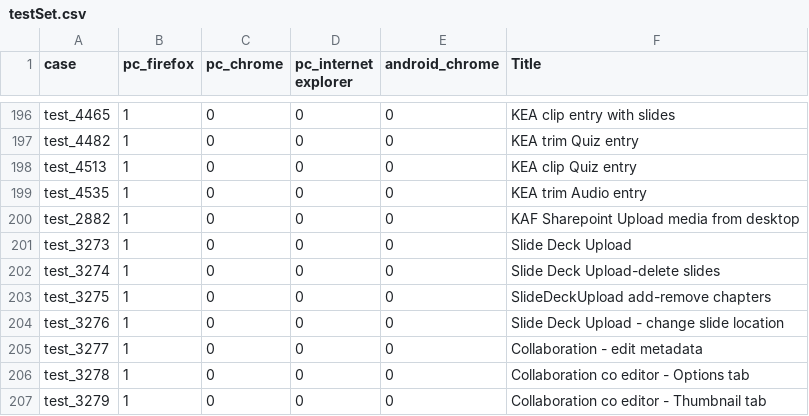
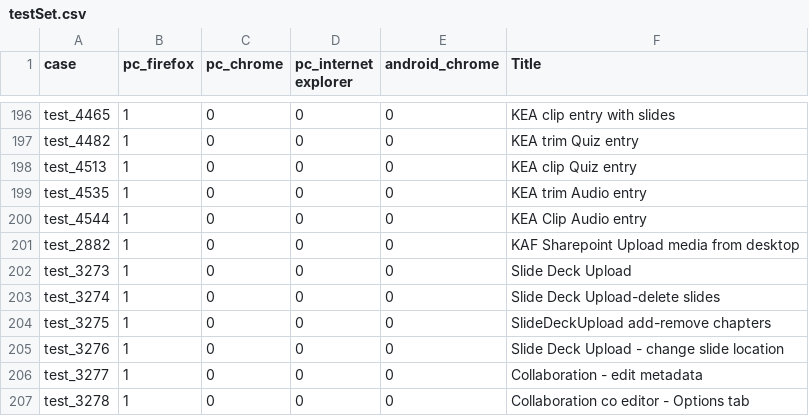
Before and after one commit to NadyaDi/kms-automation, a CSV file: web/ini/testSet.csv, drawn as a sheet; only a part is shown, gaps mark what is left out; the shorter side is filled out with more unchanged rows; the diff names each change by its address in the sheet, - before the commit and + after, or states it on an @@ line.

```diff
--- a/web/ini/testSet.csv
+++ b/web/ini/testSet.csv
+row 200: test_4544 | 1 | 0 | 0 | 0 | KEA Clip Audio entry
```
Also changed, not shown: web/ini/testPartnersProdNewUI.csv, web/ini/testPartnersTestingNewUI.csv.
